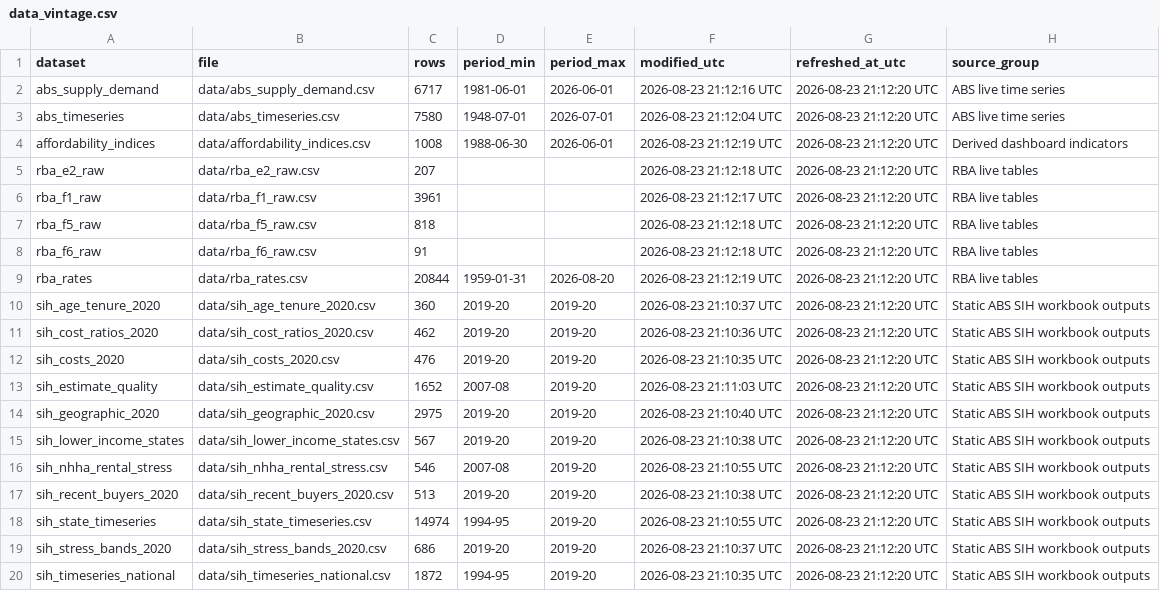
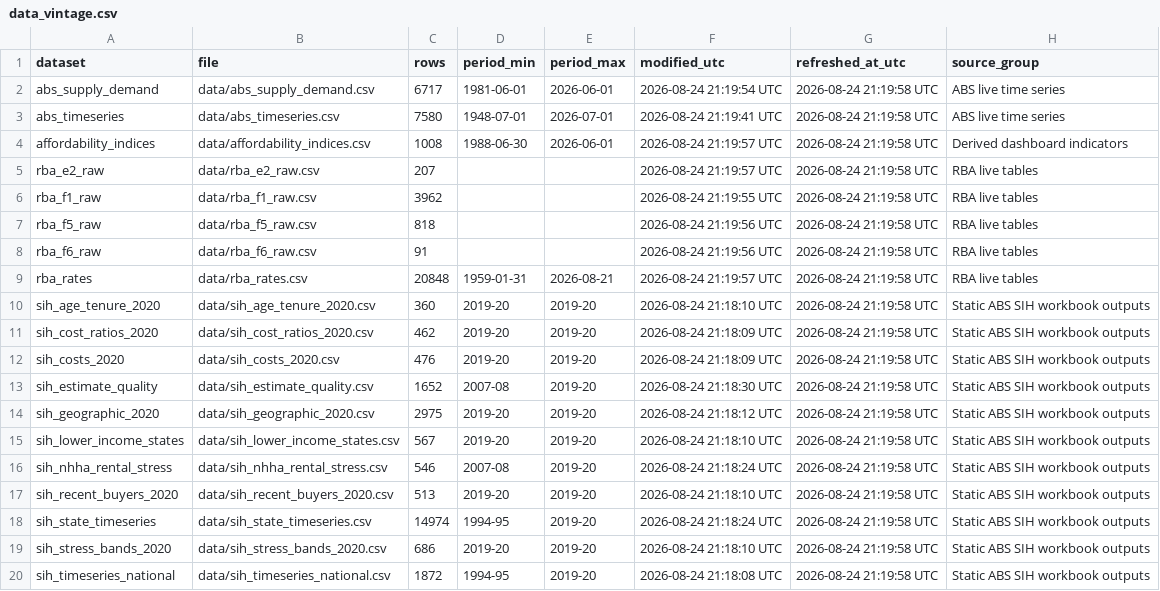
Before and after one commit to AnthonyPuggs/Housing-Affordability-Dashboard, a CSV file: data/data_vintage.csv, drawn as a sheet.

```diff
--- a/data/data_vintage.csv
+++ b/data/data_vintage.csv
@@ -1,20 +1,20 @@
 dataset,file,rows,period_min,period_max,modified_utc,refreshed_at_utc,source_group
-abs_supply_demand,data/abs_supply_demand.csv,6717,1981-06-01,2026-06-01,2026-08-23 21:12:16 UTC,2026-08-23 21:12:20 UTC,ABS live time series
-abs_timeseries,data/abs_timeseries.csv,7580,1948-07-01,2026-07-01,2026-08-23 21:12:04 UTC,2026-08-23 21:12:20 UTC,ABS live time series
-affordability_indices,data/affordability_indices.csv,1008,1988-06-30,2026-06-01,2026-08-23 21:12:19 UTC,2026-08-23 21:12:20 UTC,Derived dashboard indicators
-rba_e2_raw,data/rba_e2_raw.csv,207,,,2026-08-23 21:12:18 UTC,2026-08-23 21:12:20 UTC,RBA live tables
-rba_f1_raw,data/rba_f1_raw.csv,3961,,,2026-08-23 21:12:17 UTC,2026-08-23 21:12:20 UTC,RBA live tables
-rba_f5_raw,data/rba_f5_raw.csv,818,,,2026-08-23 21:12:18 UTC,2026-08-23 21:12:20 UTC,RBA live tables
-rba_f6_raw,data/rba_f6_raw.csv,91,,,2026-08-23 21:12:18 UTC,2026-08-23 21:12:20 UTC,RBA live tables
-rba_rates,data/rba_rates.csv,20844,1959-01-31,2026-08-20,2026-08-23 21:12:19 UTC,2026-08-23 21:12:20 UTC,RBA live tables
-sih_age_tenure_2020,data/sih_age_tenure_2020.csv,360,2019-20,2019-20,2026-08-23 21:10:37 UTC,2026-08-23 21:12:20 UTC,Static ABS SIH workbook outputs
-sih_cost_ratios_2020,data/sih_cost_ratios_2020.csv,462,2019-20,2019-20,2026-08-23 21:10:36 UTC,2026-08-23 21:12:20 UTC,Static ABS SIH workbook outputs
-sih_costs_2020,data/sih_costs_2020.csv,476,2019-20,2019-20,2026-08-23 21:10:35 UTC,2026-08-23 21:12:20 UTC,Static ABS SIH workbook outputs
-sih_estimate_quality,data/sih_estimate_quality.csv,1652,2007-08,2019-20,2026-08-23 21:11:03 UTC,2026-08-23 21:12:20 UTC,Static ABS SIH workbook outputs
-sih_geographic_2020,data/sih_geographic_2020.csv,2975,2019-20,2019-20,2026-08-23 21:10:40 UTC,2026-08-23 21:12:20 UTC,Static ABS SIH workbook outputs
-sih_lower_income_states,data/sih_lower_income_states.csv,567,2019-20,2019-20,2026-08-23 21:10:38 UTC,2026-08-23 21:12:20 UTC,Static ABS SIH workbook outputs
-sih_nhha_rental_stress,data/sih_nhha_rental_stress.csv,546,2007-08,2019-20,2026-08-23 21:10:55 UTC,2026-08-23 21:12:20 UTC,Static ABS SIH workbook outputs
-sih_recent_buyers_2020,data/sih_recent_buyers_2020.csv,513,2019-20,2019-20,2026-08-23 21:10:38 UTC,2026-08-23 21:12:20 UTC,Static ABS SIH workbook outputs
-sih_state_timeseries,data/sih_state_timeseries.csv,14974,1994-95,2019-20,2026-08-23 21:10:55 UTC,2026-08-23 21:12:20 UTC,Static ABS SIH workbook outputs
-sih_stress_bands_2020,data/sih_stress_bands_2020.csv,686,2019-20,2019-20,2026-08-23 21:10:37 UTC,2026-08-23 21:12:20 UTC,Static ABS SIH workbook outputs
-sih_timeseries_national,data/sih_timeseries_national.csv,1872,1994-95,2019-20,2026-08-23 21:10:35 UTC,2026-08-23 21:12:20 UTC,Static ABS SIH workbook outputs
+abs_supply_demand,data/abs_supply_demand.csv,6717,1981-06-01,2026-06-01,2026-08-24 21:19:54 UTC,2026-08-24 21:19:58 UTC,ABS live time series
+abs_timeseries,data/abs_timeseries.csv,7580,1948-07-01,2026-07-01,2026-08-24 21:19:41 UTC,2026-08-24 21:19:58 UTC,ABS live time series
+affordability_indices,data/affordability_indices.csv,1008,1988-06-30,2026-06-01,2026-08-24 21:19:57 UTC,2026-08-24 21:19:58 UTC,Derived dashboard indicators
+rba_e2_raw,data/rba_e2_raw.csv,207,,,2026-08-24 21:19:57 UTC,2026-08-24 21:19:58 UTC,RBA live tables
+rba_f1_raw,data/rba_f1_raw.csv,3962,,,2026-08-24 21:19:55 UTC,2026-08-24 21:19:58 UTC,RBA live tables
+rba_f5_raw,data/rba_f5_raw.csv,818,,,2026-08-24 21:19:56 UTC,2026-08-24 21:19:58 UTC,RBA live tables
+rba_f6_raw,data/rba_f6_raw.csv,91,,,2026-08-24 21:19:56 UTC,2026-08-24 21:19:58 UTC,RBA live tables
+rba_rates,data/rba_rates.csv,20848,1959-01-31,2026-08-21,2026-08-24 21:19:57 UTC,2026-08-24 21:19:58 UTC,RBA live tables
+sih_age_tenure_2020,data/sih_age_tenure_2020.csv,360,2019-20,2019-20,2026-08-24 21:18:10 UTC,2026-08-24 21:19:58 UTC,Static ABS SIH workbook outputs
+sih_cost_ratios_2020,data/sih_cost_ratios_2020.csv,462,2019-20,2019-20,2026-08-24 21:18:09 UTC,2026-08-24 21:19:58 UTC,Static ABS SIH workbook outputs
+sih_costs_2020,data/sih_costs_2020.csv,476,2019-20,2019-20,2026-08-24 21:18:09 UTC,2026-08-24 21:19:58 UTC,Static ABS SIH workbook outputs
+sih_estimate_quality,data/sih_estimate_quality.csv,1652,2007-08,2019-20,2026-08-24 21:18:30 UTC,2026-08-24 21:19:58 UTC,Static ABS SIH workbook outputs
+sih_geographic_2020,data/sih_geographic_2020.csv,2975,2019-20,2019-20,2026-08-24 21:18:12 UTC,2026-08-24 21:19:58 UTC,Static ABS SIH workbook outputs
+sih_lower_income_states,data/sih_lower_income_states.csv,567,2019-20,2019-20,2026-08-24 21:18:10 UTC,2026-08-24 21:19:58 UTC,Static ABS SIH workbook outputs
+sih_nhha_rental_stress,data/sih_nhha_rental_stress.csv,546,2007-08,2019-20,2026-08-24 21:18:24 UTC,2026-08-24 21:19:58 UTC,Static ABS SIH workbook outputs
+sih_recent_buyers_2020,data/sih_recent_buyers_2020.csv,513,2019-20,2019-20,2026-08-24 21:18:10 UTC,2026-08-24 21:19:58 UTC,Static ABS SIH workbook outputs
+sih_state_timeseries,data/sih_state_timeseries.csv,14974,1994-95,2019-20,2026-08-24 21:18:24 UTC,2026-08-24 21:19:58 UTC,Static ABS SIH workbook outputs
+sih_stress_bands_2020,data/sih_stress_bands_2020.csv,686,2019-20,2019-20,2026-08-24 21:18:10 UTC,2026-08-24 21:19:58 UTC,Static ABS SIH workbook outputs
+sih_timeseries_national,data/sih_timeseries_national.csv,1872,1994-95,2019-20,2026-08-24 21:18:08 UTC,2026-08-24 21:19:58 UTC,Static ABS SIH workbook outputs
```
Also changed, not shown: 1 other file.
